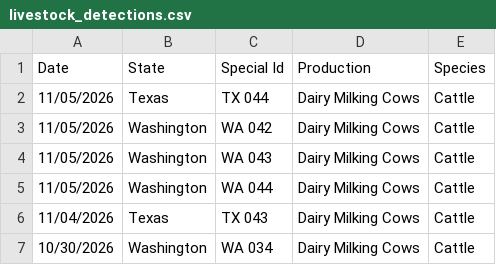
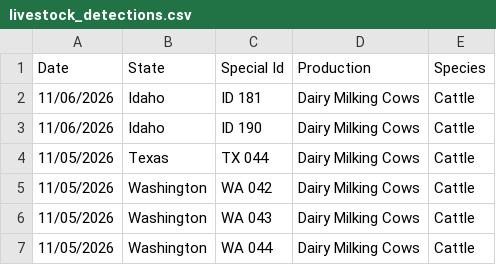
Before and after one commit to casey891/hpai-dashboard, a CSV file: data/livestock_detections.csv, drawn as a sheet; only a part is shown; the shorter side is filled out with more unchanged rows; the diff names each change by its address in the sheet, - before the commit and + after, or states it on an @@ line.

Commit message:
Update HPAI dashboard data — November 10, 2026

```diff
--- a/data/livestock_detections.csv
+++ b/data/livestock_detections.csv
+row 2: 11/06/2026 | Idaho | ID 181 | Dairy Milking Cows | Cattle
+row 3: 11/06/2026 | Idaho | ID 190 | Dairy Milking Cows | Cattle
```
Also changed, not shown: data/poultry_detections.csv, 3 other files.
